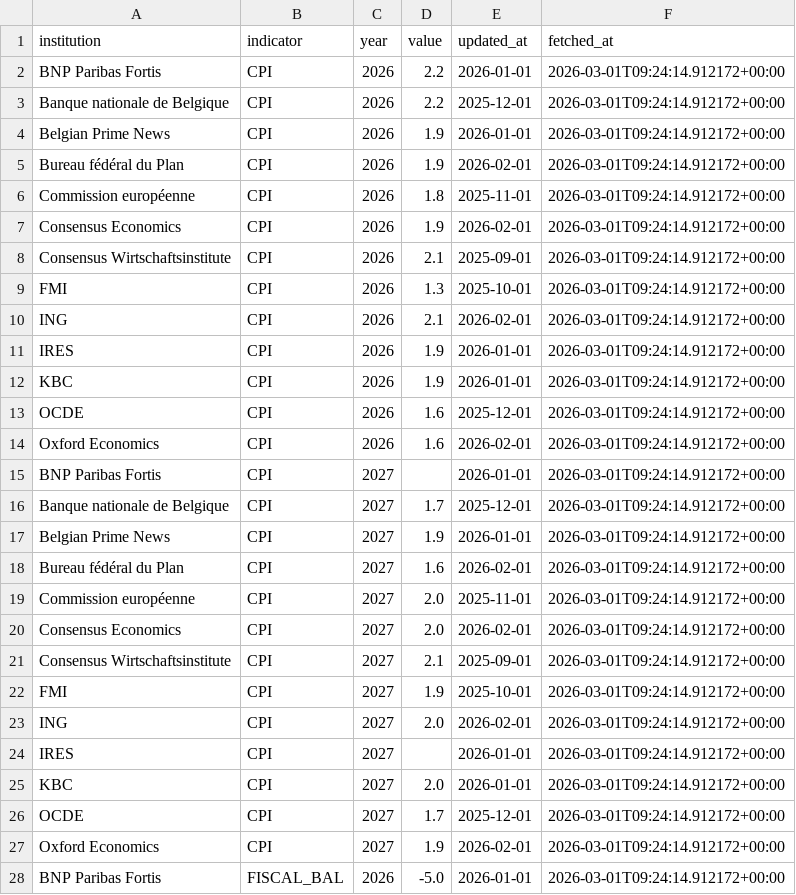
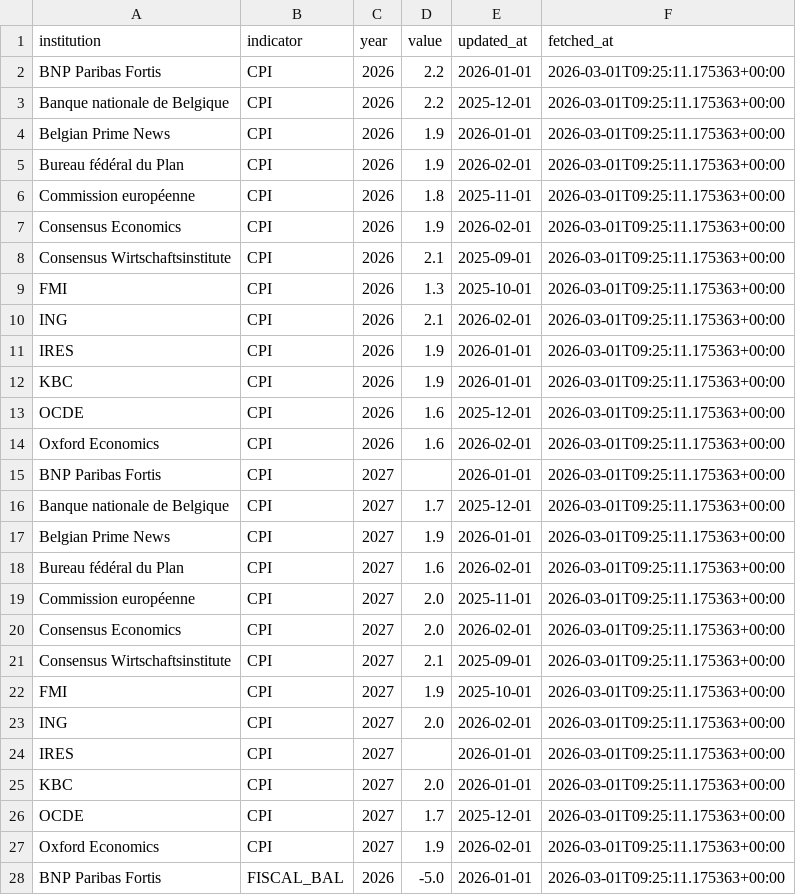
Before and after one commit to mdruszcz/belgian-macro-pipeline, a CSV file: data/belgian_forecasts.csv, drawn as a sheet; only a part is shown; the diff covers the shown part only.

```diff
--- a/data/belgian_forecasts.csv
+++ b/data/belgian_forecasts.csv
@@ -1,28 +1,28 @@
 institution,indicator,year,value,updated_at,fetched_at
-BNP Paribas Fortis,CPI,2026,2.2,2026-01-01,2026-03-01T09:24:14.912172+00:00
-Banque nationale de Belgique,CPI,2026,2.2,2025-12-01,2026-03-01T09:24:14.912172+00:00
-Belgian Prime News,CPI,2026,1.9,2026-01-01,2026-03-01T09:24:14.912172+00:00
-Bureau fédéral du Plan,CPI,2026,1.9,2026-02-01,2026-03-01T09:24:14.912172+00:00
-Commission européenne,CPI,2026,1.8,2025-11-01,2026-03-01T09:24:14.912172+00:00
-Consensus Economics,CPI,2026,1.9,2026-02-01,2026-03-01T09:24:14.912172+00:00
-Consensus Wirtschaftsinstitute,CPI,2026,2.1,2025-09-01,2026-03-01T09:24:14.912172+00:00
-FMI,CPI,2026,1.3,2025-10-01,2026-03-01T09:24:14.912172+00:00
-ING,CPI,2026,2.1,2026-02-01,2026-03-01T09:24:14.912172+00:00
-IRES,CPI,2026,1.9,2026-01-01,2026-03-01T09:24:14.912172+00:00
-KBC,CPI,2026,1.9,2026-01-01,2026-03-01T09:24:14.912172+00:00
-OCDE,CPI,2026,1.6,2025-12-01,2026-03-01T09:24:14.912172+00:00
-Oxford Economics,CPI,2026,1.6,2026-02-01,2026-03-01T09:24:14.912172+00:00
-BNP Paribas Fortis,CPI,2027,,2026-01-01,2026-03-01T09:24:14.912172+00:00
-Banque nationale de Belgique,CPI,2027,1.7,2025-12-01,2026-03-01T09:24:14.912172+00:00
-Belgian Prime News,CPI,2027,1.9,2026-01-01,2026-03-01T09:24:14.912172+00:00
-Bureau fédéral du Plan,CPI,2027,1.6,2026-02-01,2026-03-01T09:24:14.912172+00:00
-Commission européenne,CPI,2027,2.0,2025-11-01,2026-03-01T09:24:14.912172+00:00
-Consensus Economics,CPI,2027,2.0,2026-02-01,2026-03-01T09:24:14.912172+00:00
-Consensus Wirtschaftsinstitute,CPI,2027,2.1,2025-09-01,2026-03-01T09:24:14.912172+00:00
-FMI,CPI,2027,1.9,2025-10-01,2026-03-01T09:24:14.912172+00:00
-ING,CPI,2027,2.0,2026-02-01,2026-03-01T09:24:14.912172+00:00
-IRES,CPI,2027,,2026-01-01,2026-03-01T09:24:14.912172+00:00
-KBC,CPI,2027,2.0,2026-01-01,2026-03-01T09:24:14.912172+00:00
-OCDE,CPI,2027,1.7,2025-12-01,2026-03-01T09:24:14.912172+00:00
-Oxford Economics,CPI,2027,1.9,2026-02-01,2026-03-01T09:24:14.912172+00:00
-BNP Paribas Fortis,FISCAL_BAL,2026,-5.0,2026-01-01,2026-03-01T09:24:14.912172+00:00
+BNP Paribas Fortis,CPI,2026,2.2,2026-01-01,2026-03-01T09:25:11.175363+00:00
+Banque nationale de Belgique,CPI,2026,2.2,2025-12-01,2026-03-01T09:25:11.175363+00:00
+Belgian Prime News,CPI,2026,1.9,2026-01-01,2026-03-01T09:25:11.175363+00:00
+Bureau fédéral du Plan,CPI,2026,1.9,2026-02-01,2026-03-01T09:25:11.175363+00:00
+Commission européenne,CPI,2026,1.8,2025-11-01,2026-03-01T09:25:11.175363+00:00
+Consensus Economics,CPI,2026,1.9,2026-02-01,2026-03-01T09:25:11.175363+00:00
+Consensus Wirtschaftsinstitute,CPI,2026,2.1,2025-09-01,2026-03-01T09:25:11.175363+00:00
+FMI,CPI,2026,1.3,2025-10-01,2026-03-01T09:25:11.175363+00:00
+ING,CPI,2026,2.1,2026-02-01,2026-03-01T09:25:11.175363+00:00
+IRES,CPI,2026,1.9,2026-01-01,2026-03-01T09:25:11.175363+00:00
+KBC,CPI,2026,1.9,2026-01-01,2026-03-01T09:25:11.175363+00:00
+OCDE,CPI,2026,1.6,2025-12-01,2026-03-01T09:25:11.175363+00:00
+Oxford Economics,CPI,2026,1.6,2026-02-01,2026-03-01T09:25:11.175363+00:00
+BNP Paribas Fortis,CPI,2027,,2026-01-01,2026-03-01T09:25:11.175363+00:00
+Banque nationale de Belgique,CPI,2027,1.7,2025-12-01,2026-03-01T09:25:11.175363+00:00
+Belgian Prime News,CPI,2027,1.9,2026-01-01,2026-03-01T09:25:11.175363+00:00
+Bureau fédéral du Plan,CPI,2027,1.6,2026-02-01,2026-03-01T09:25:11.175363+00:00
+Commission européenne,CPI,2027,2.0,2025-11-01,2026-03-01T09:25:11.175363+00:00
+Consensus Economics,CPI,2027,2.0,2026-02-01,2026-03-01T09:25:11.175363+00:00
+Consensus Wirtschaftsinstitute,CPI,2027,2.1,2025-09-01,2026-03-01T09:25:11.175363+00:00
+FMI,CPI,2027,1.9,2025-10-01,2026-03-01T09:25:11.175363+00:00
+ING,CPI,2027,2.0,2026-02-01,2026-03-01T09:25:11.175363+00:00
+IRES,CPI,2027,,2026-01-01,2026-03-01T09:25:11.175363+00:00
+KBC,CPI,2027,2.0,2026-01-01,2026-03-01T09:25:11.175363+00:00
+OCDE,CPI,2027,1.7,2025-12-01,2026-03-01T09:25:11.175363+00:00
+Oxford Economics,CPI,2027,1.9,2026-02-01,2026-03-01T09:25:11.175363+00:00
+BNP Paribas Fortis,FISCAL_BAL,2026,-5.0,2026-01-01,2026-03-01T09:25:11.175363+00:00
```
Also changed, not shown: 51 edited cells elsewhere in this file, data/belgian_macro_export.csv, 2 other files.
